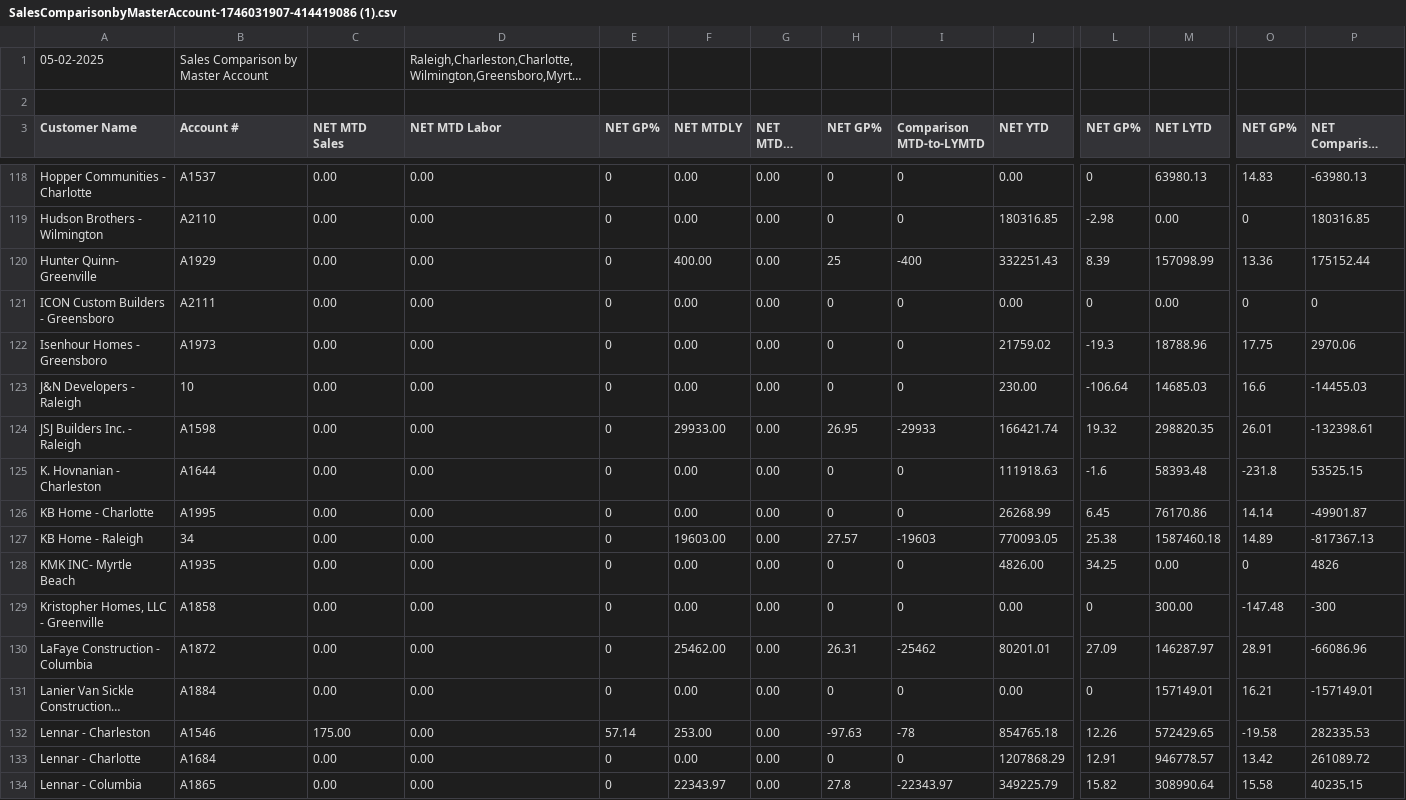
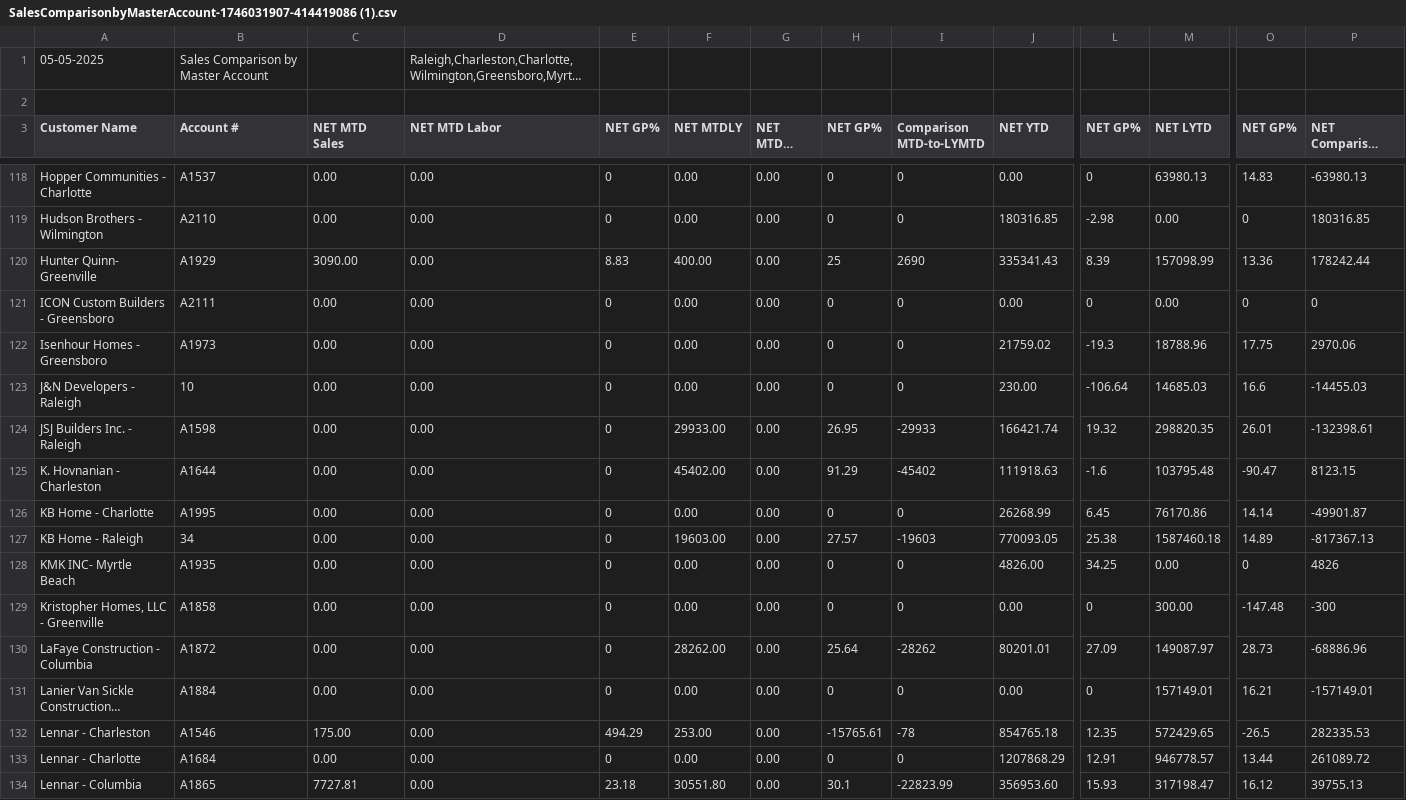
Before and after one commit to RichardMCGirt/Briqdata, a CSV file: SalesComparisonbyMasterAccount-1746031907-414419086 (1).csv, drawn as a sheet; only a part is shown, gaps mark what is left out; long unchanged cells end in …; the diff covers the shown part only; the diff names each change by its address in the sheet, - before the commit and + after, or states it on an @@ line.

```diff
--- a/SalesComparisonbyMasterAccount-1746031907-414419086 (1).csv
+++ b/SalesComparisonbyMasterAccount-1746031907-414419086 (1).csv
-A1 (Customer Name): 05-02-2025
+A1 (Customer Name): 05-05-2025
-C120 (NET MTD Sales): 0.00
+C120 (NET MTD Sales): 3090.00
-E120 (NET GP%): 0
+E120 (NET GP%): 8.83
-I120 (Comparison MTD-to-LYMTD): -400
+I120 (Comparison MTD-to-LYMTD): 2690
-J120 (NET YTD): 332251.43
+J120 (NET YTD): 335341.43
-P120 (NET Comparison YTD-to-LYTD): 175152.44
+P120 (NET Comparison YTD-to-LYTD): 178242.44
-F125 (NET MTDLY): 0.00
+F125 (NET MTDLY): 45402.00
-H125 (NET GP%): 0
+H125 (NET GP%): 91.29
-I125 (Comparison MTD-to-LYMTD): 0
+I125 (Comparison MTD-to-LYMTD): -45402
-M125 (NET LYTD): 58393.48
+M125 (NET LYTD): 103795.48
-O125 (NET GP%): -231.8
+O125 (NET GP%): -90.47
-P125 (NET Comparison YTD-to-LYTD): 53525.15
+P125 (NET Comparison YTD-to-LYTD): 8123.15
-F130 (NET MTDLY): 25462.00
+F130 (NET MTDLY): 28262.00
-H130 (NET GP%): 26.31
+H130 (NET GP%): 25.64
-I130 (Comparison MTD-to-LYMTD): -25462
+I130 (Comparison MTD-to-LYMTD): -28262
-M130 (NET LYTD): 146287.97
+M130 (NET LYTD): 149087.97
-O130 (NET GP%): 28.91
+O130 (NET GP%): 28.73
-P130 (NET Comparison YTD-to-LYTD): -66086.96
+P130 (NET Comparison YTD-to-LYTD): -68886.96
-E132 (NET GP%): 57.14
+E132 (NET GP%): 494.29
-H132 (NET GP%): -97.63
+H132 (NET GP%): -15765.61
-L132 (NET GP%): 12.26
+L132 (NET GP%): 12.35
-O132 (NET GP%): -19.58
+O132 (NET GP%): -26.5
-O133 (NET GP%): 13.42
+O133 (NET GP%): 13.44
-C134 (NET MTD Sales): 0.00
+C134 (NET MTD Sales): 7727.81
-E134 (NET GP%): 0
+E134 (NET GP%): 23.18
-F134 (NET MTDLY): 22343.97
+F134 (NET MTDLY): 30551.80
-H134 (NET GP%): 27.8
+H134 (NET GP%): 30.1
-I134 (Comparison MTD-to-LYMTD): -22343.97
+I134 (Comparison MTD-to-LYMTD): -22823.99
-J134 (NET YTD): 349225.79
+J134 (NET YTD): 356953.60
-L134 (NET GP%): 15.82
+L134 (NET GP%): 15.93
-M134 (NET LYTD): 308990.64
+M134 (NET LYTD): 317198.47
-O134 (NET GP%): 15.58
+O134 (NET GP%): 16.12
-P134 (NET Comparison YTD-to-LYTD): 40235.15
+P134 (NET Comparison YTD-to-LYTD): 39755.13
```
Also changed, not shown: 137 edited cells elsewhere in this file, SalesOrdersCreatedbyDateRangebyCounterPerson-1742911386-931189245.csv, SalesSummarybyPOSUDF1byLocation-1746128794-1882400813.csv, 2 other files.
